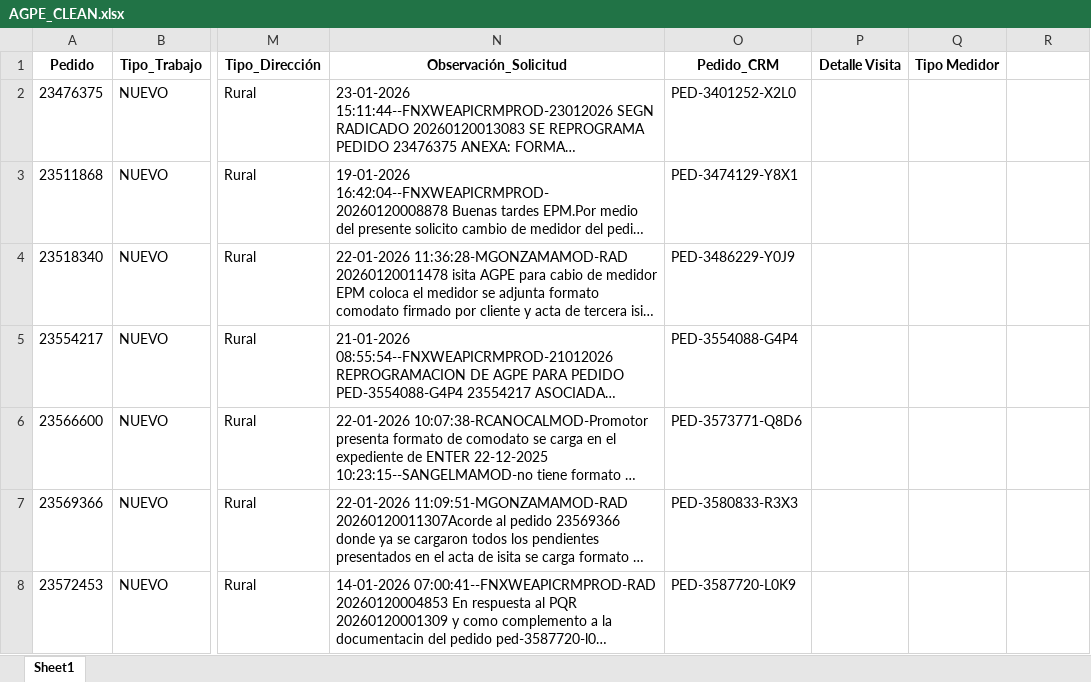
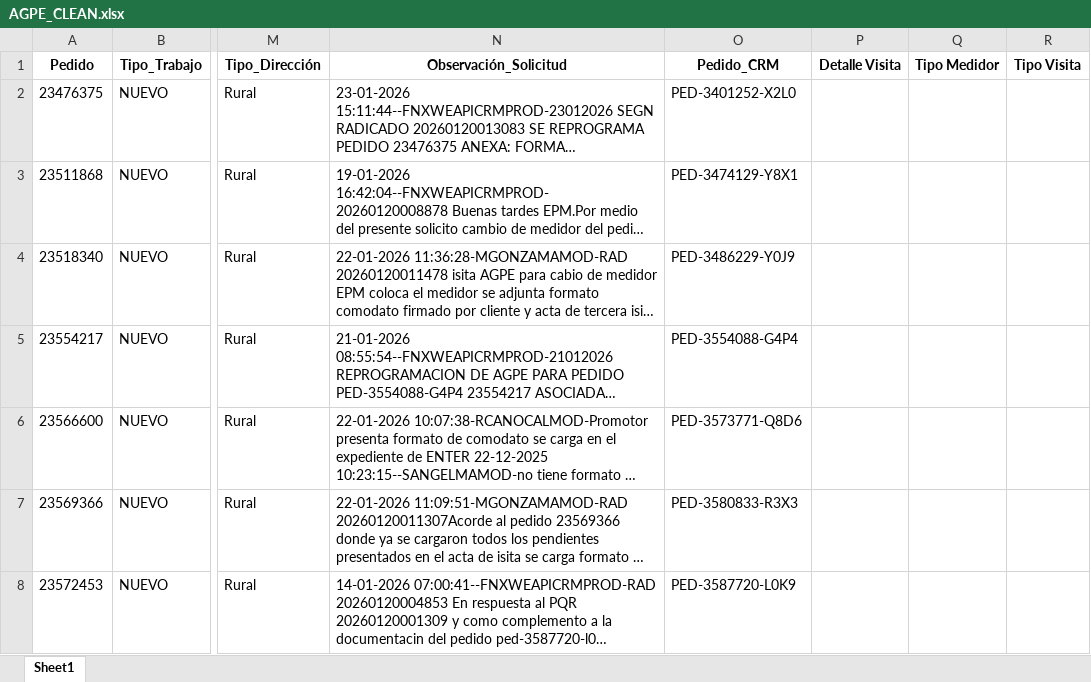
Before and after one commit to agaviria-projects/control-ans-agpe, an Excel workbook: data_clean/AGPE_CLEAN.xlsx, sheet Sheet1, drawn as a sheet; only a part is shown, gaps mark what is left out; long unchanged cells end in …; values as stored, in another font and other column widths than the file's, no borders; table styles not drawn; the diff names each change by its address in the sheet, - before the commit and + after, or states it on an @@ line.

Commit message:
feat(excel): asegura columna Tipo Visita con validación y estilo de encabezado

```diff
--- a/data_clean/AGPE_CLEAN.xlsx (sheet Sheet1)
+++ b/data_clean/AGPE_CLEAN.xlsx (sheet Sheet1)
-R1: (empty)
+R1: Tipo Visita
```
Also changed, not shown: data_clean/PLANTILLA_PRIMER VISITAS.xlsm, 1 other file.
